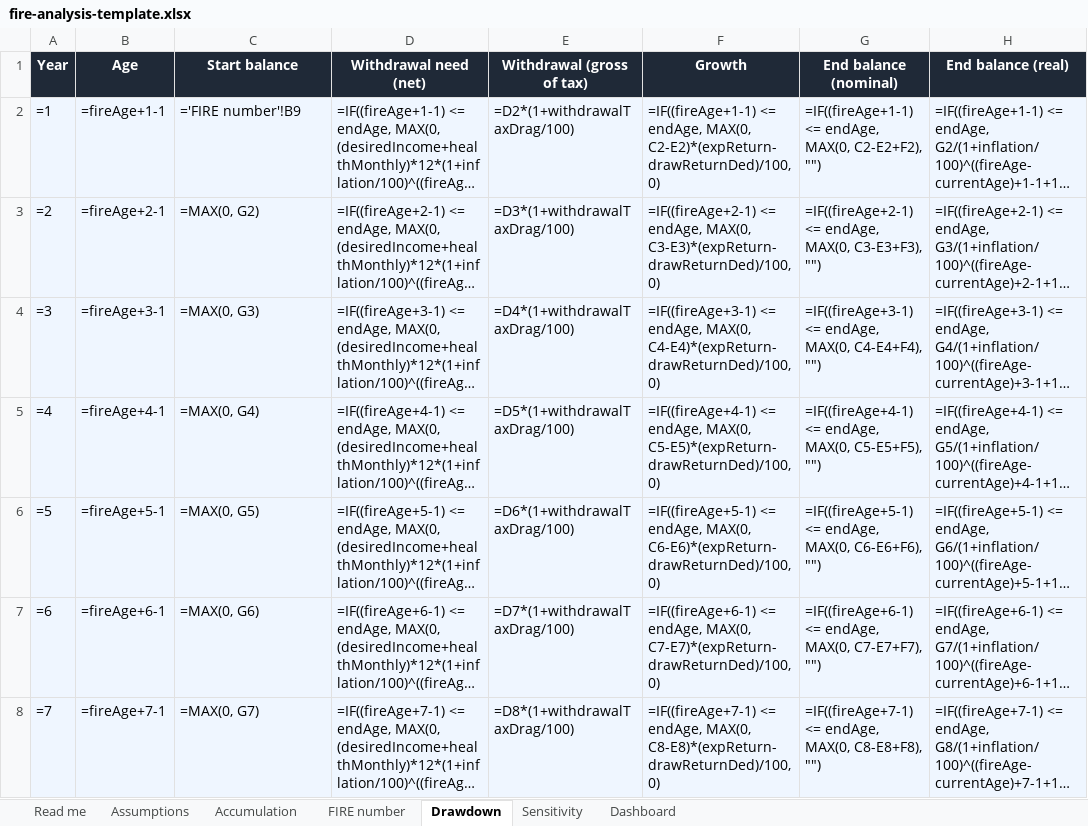
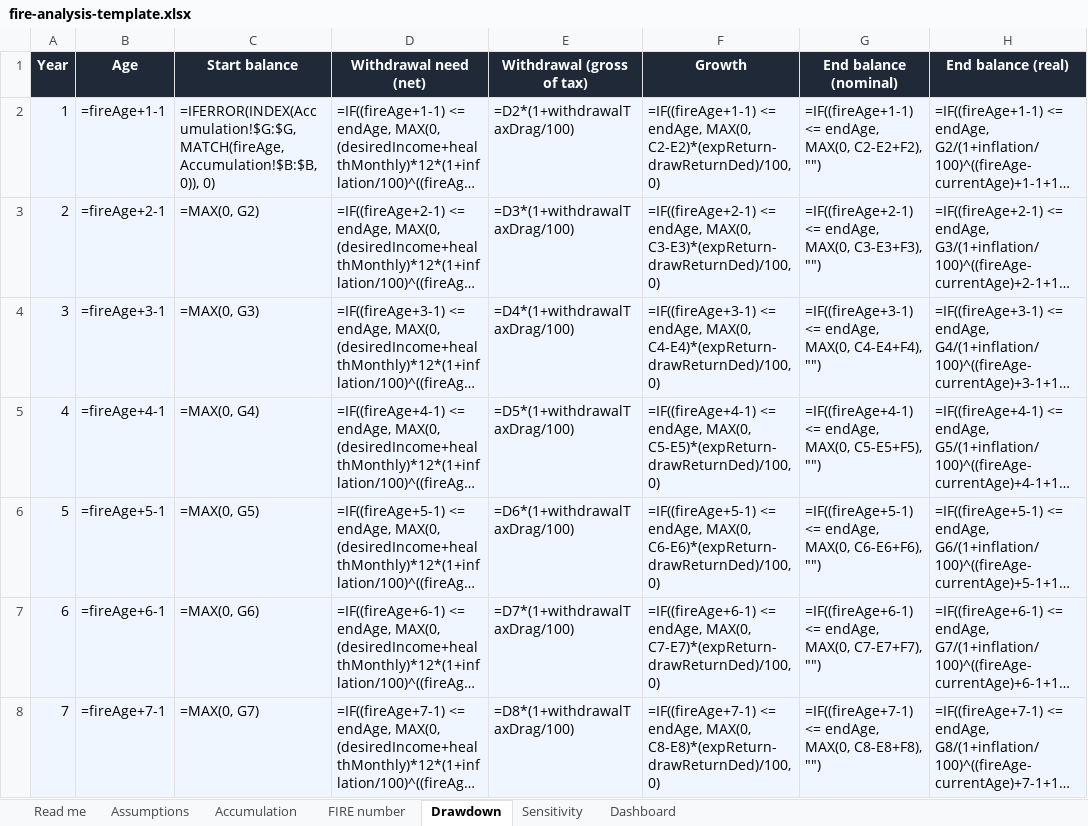
Before and after one commit to Festas/FIRE-Simulator, an Excel workbook: fire-simulator/public/templates/fire-analysis-template.xlsx, sheet Drawdown, drawn as a sheet; only a part is shown; long unchanged cells end in …; values as stored, in another font and other column widths than the file's, no borders; formulas without a stored value are shown as written; the diff covers the shown part only; the diff names each change by its address in the sheet, - before the commit and + after, or states it on an @@ line.

```diff
--- a/fire-simulator/public/templates/fire-analysis-template.xlsx (sheet Drawdown)
+++ b/fire-simulator/public/templates/fire-analysis-template.xlsx (sheet Drawdown)
-A2 (Year): =1
+A2 (Year): 1
-C2 (Start balance): ='FIRE number'!B9
+C2 (Start balance): =IFERROR(INDEX(Accumulation!$G:$G, MATCH(fireAge, Accumulation!$B:$B, 0)), 0)
-A3 (Year): =2
+A3 (Year): 2
-A4 (Year): =3
+A4 (Year): 3
-A5 (Year): =4
+A5 (Year): 4
-A6 (Year): =5
+A6 (Year): 5
-A7 (Year): =6
+A7 (Year): 6
-A8 (Year): =7
+A8 (Year): 7
```
Also changed, not shown: 53 edited cells elsewhere in this sheet, sheet Accumulation, 1 other file.
